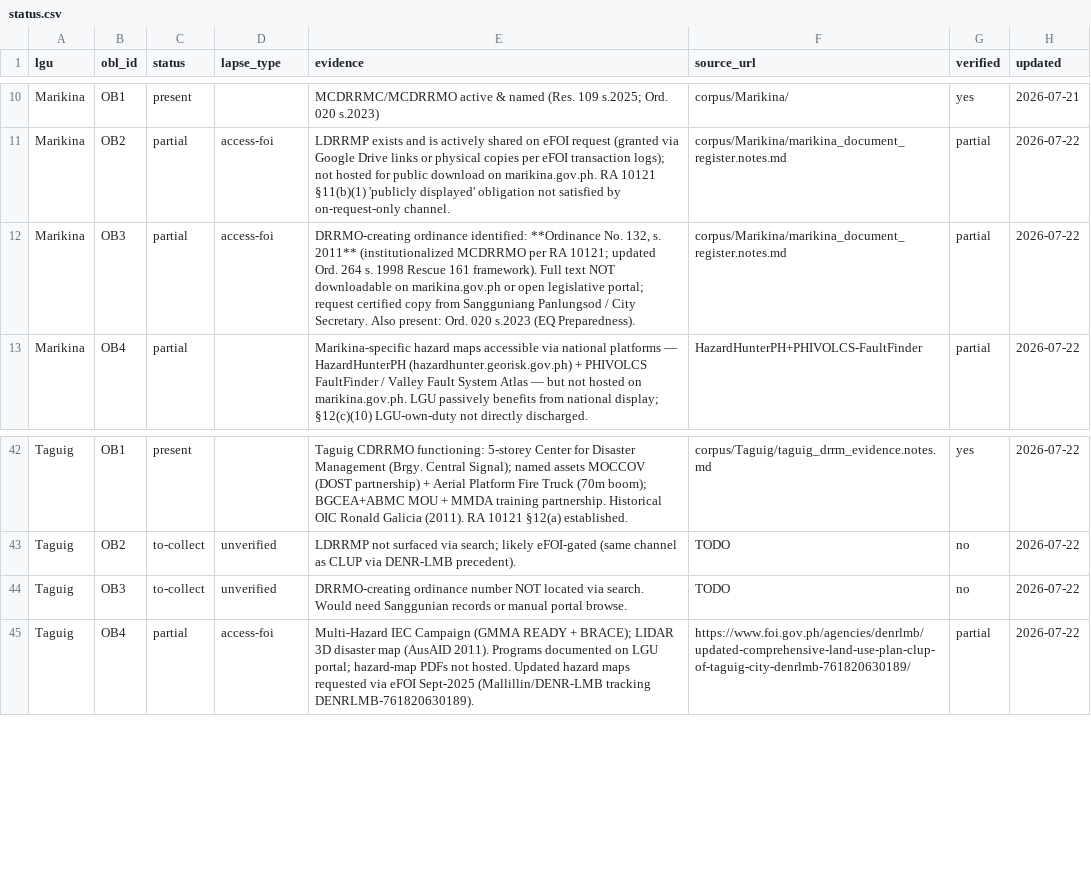
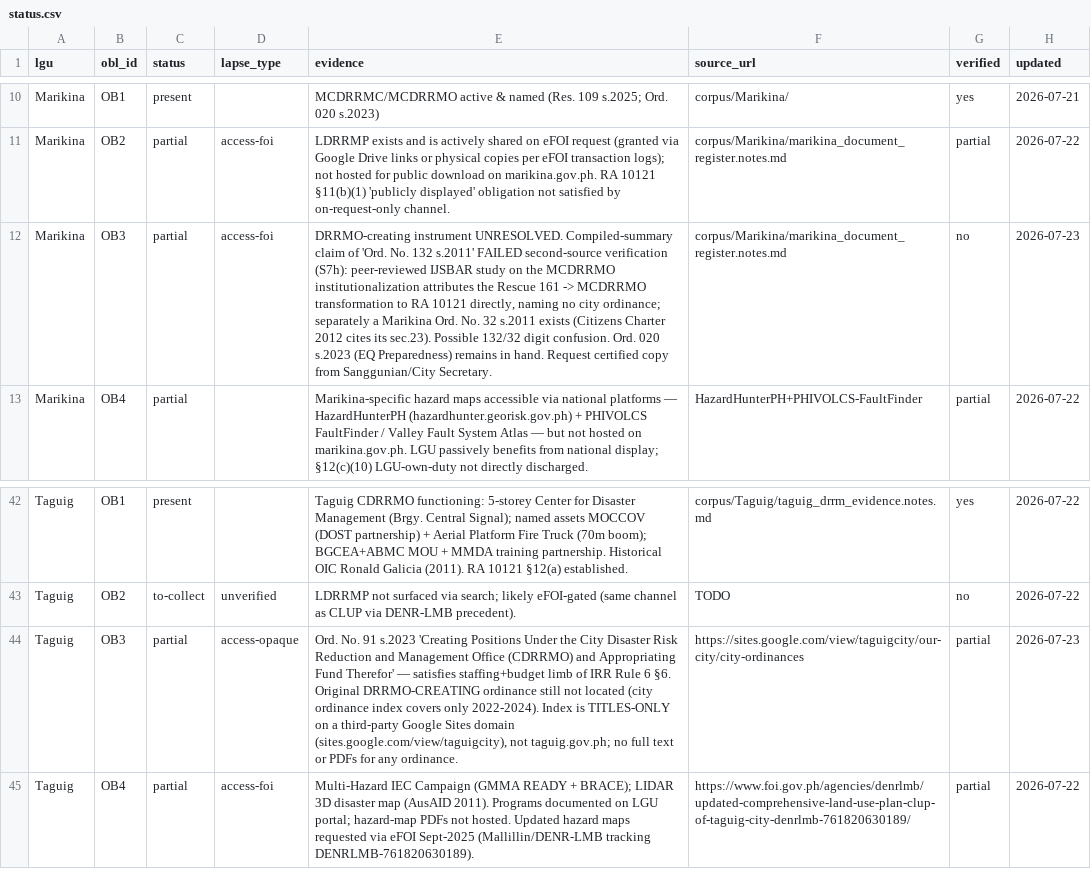
Before and after one commit to OrangeJuice023/the-big-one, a CSV file: policy-layer/ledger/status.csv, drawn as a sheet; only a part is shown, gaps mark what is left out; the diff names each change by its address in the sheet, - before the commit and + after, or states it on an @@ line.

```diff
--- a/policy-layer/ledger/status.csv
+++ b/policy-layer/ledger/status.csv
-E12 (evidence): DRRMO-creating ordinance identified: **Ordinance No. 132, s. 2011** (institutionalized MCDRRMO per RA 10121; updated Ord. 264 s. 1998 Rescue 161 framework). Full text NOT downloadable on marikina.gov.ph or open legislative portal; request certified copy from Sangguniang Panlungsod / City Secretary. Also present: Ord. 020 s.2023 (EQ Preparedness).
+E12 (evidence): DRRMO-creating instrument UNRESOLVED. Compiled-summary claim of 'Ord. No. 132 s.2011' FAILED second-source verification (S7h): peer-reviewed IJSBAR study on the MCDRRMO institutionalization attributes the Rescue 161 -> MCDRRMO transformation to RA 10121 directly, naming no city ordinance; separately a Marikina Ord. No. 32 s.2011 exists (Citizens Charter 2012 cites its sec.23). Possible 132/32 digit confusion. Ord. 020 s.2023 (EQ Preparedness) remains in hand. Request certified copy from Sanggunian/City Secretary.
-G12 (verified): partial
+G12 (verified): no
-H12 (updated): 2026-07-22
+H12 (updated): 2026-07-23
-C44 (status): to-collect
+C44 (status): partial
-D44 (lapse_type): unverified
+D44 (lapse_type): access-opaque
-E44 (evidence): DRRMO-creating ordinance number NOT located via search. Would need Sanggunian records or manual portal browse.
+E44 (evidence): Ord. No. 91 s.2023 'Creating Positions Under the City Disaster Risk Reduction and Management Office (CDRRMO) and Appropriating Fund Therefor' — satisfies staffing+budget limb of IRR Rule 6 §6. Original DRRMO-CREATING ordinance still not located (city ordinance index covers only 2022-2024). Index is TITLES-ONLY on a third-party Google Sites domain (sites.google.com/view/taguigcity), not taguig.gov.ph; no full text or PDFs for any ordinance.
-F44 (source_url): TODO
+F44 (source_url): https://sites.google.com/view/taguigcity/our-city/city-ordinances
-G44 (verified): no
+G44 (verified): partial
-H44 (updated): 2026-07-22
+H44 (updated): 2026-07-23
```
Also changed, not shown: policy-layer/ledger/manifest.csv, 12 other files.
